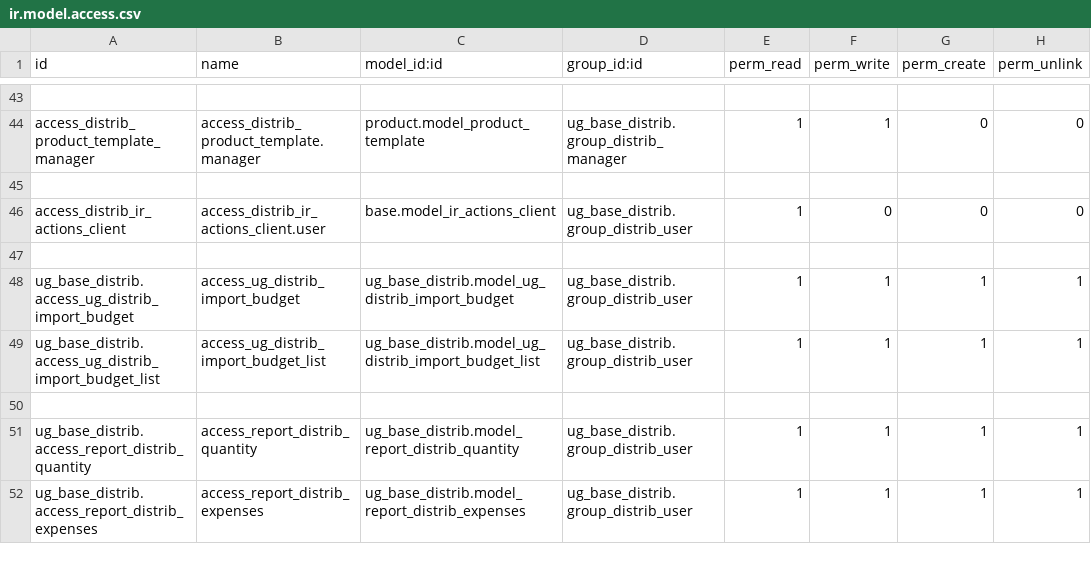
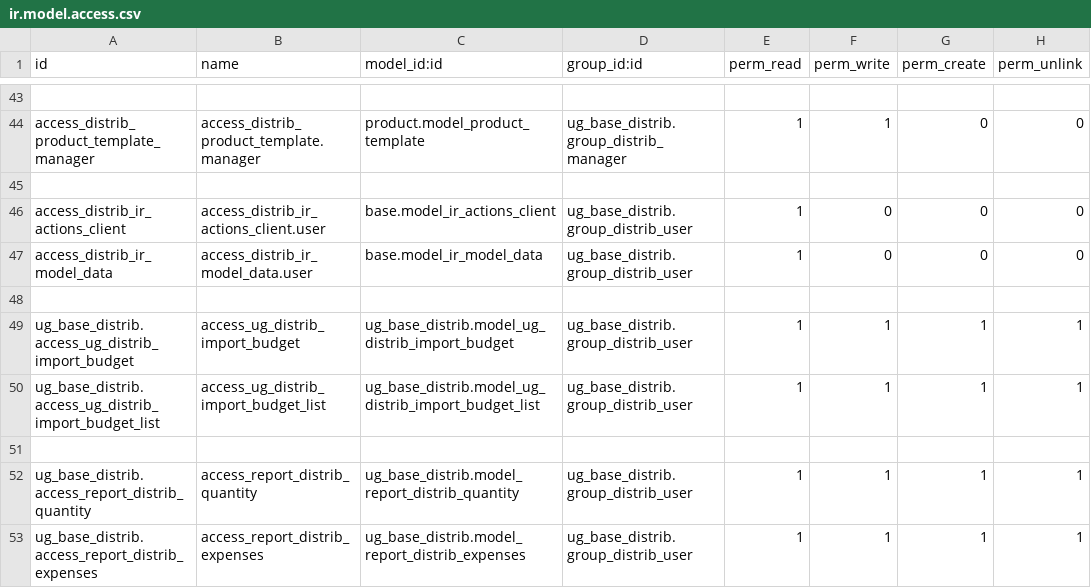
Before and after one commit to bakum/odoo_dev, a CSV file: addon_ugears/ug_base_distrib/security/ir.model.access.csv, drawn as a sheet; only a part is shown, gaps mark what is left out.

Commit message:
spreadsheet

```diff
--- a/addon_ugears/ug_base_distrib/security/ir.model.access.csv
+++ b/addon_ugears/ug_base_distrib/security/ir.model.access.csv
@@ -46,2 +46,3 @@ access_distrib_product_template_manager,access_distrib_product_template.manager,
 access_distrib_ir_actions_client,access_distrib_ir_actions_client.user,base.model_ir_actions_client,ug_base_distrib.group_distrib_user,1,0,0,0
+access_distrib_ir_model_data,access_distrib_ir_model_data.user,base.model_ir_model_data,ug_base_distrib.group_distrib_user,1,0,0,0
 
```
Also changed, not shown: 2 other files.
